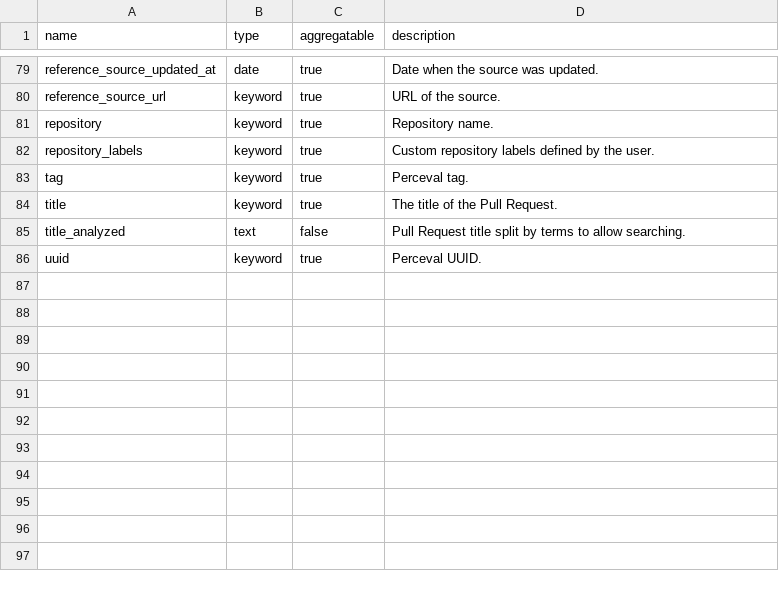
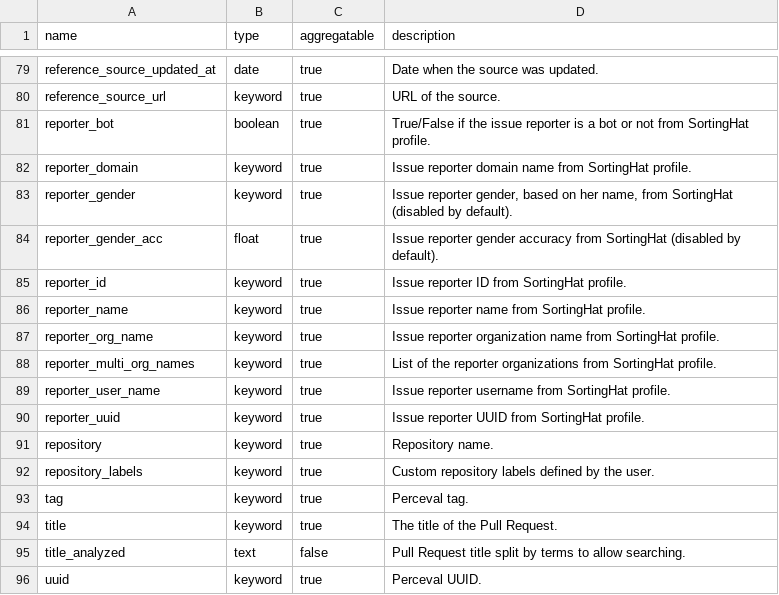
Before and after one commit to chaoss/grimoirelab-elk, a CSV file: schema/github_events.csv, drawn as a sheet; only a part is shown, gaps mark what is left out.

Commit message:
[enriched-githubql] Add reporter data to enriched docs
This code includes the issue reporter information to
the enriched items, thus allowing to filter the events
based on this user.

Tests and documentation have been updated accordingly.

Signed-off-by: Valerio Cosentino <valcos@bitergia.com>

```diff
--- a/schema/github_events.csv
+++ b/schema/github_events.csv
@@ -80,2 +80,12 @@ reference_source_updated_at,date,true,"Date when the source was updated."
 reference_source_url,keyword,true,"URL of the source."
+reporter_bot,boolean,true,"True/False if the issue reporter is a bot or not from SortingHat profile."
+reporter_domain,keyword,true,"Issue reporter domain name from SortingHat profile."
+reporter_gender,keyword,true,"Issue reporter gender, based on her name, from SortingHat (disabled by default)."
+reporter_gender_acc,float,true,"Issue reporter gender accuracy from SortingHat (disabled by default)."
+reporter_id,keyword,true,"Issue reporter ID from SortingHat profile."
+reporter_name,keyword,true,"Issue reporter name from SortingHat profile."
+reporter_org_name,keyword,true,"Issue reporter organization name from SortingHat profile."
+reporter_multi_org_names,keyword,true,"List of the reporter organizations from SortingHat profile."
+reporter_user_name,keyword,true,"Issue reporter username from SortingHat profile."
+reporter_uuid,keyword,true,"Issue reporter UUID from SortingHat profile."
 repository,keyword,true,"Repository name."
```
Also changed, not shown: 2 other files.
